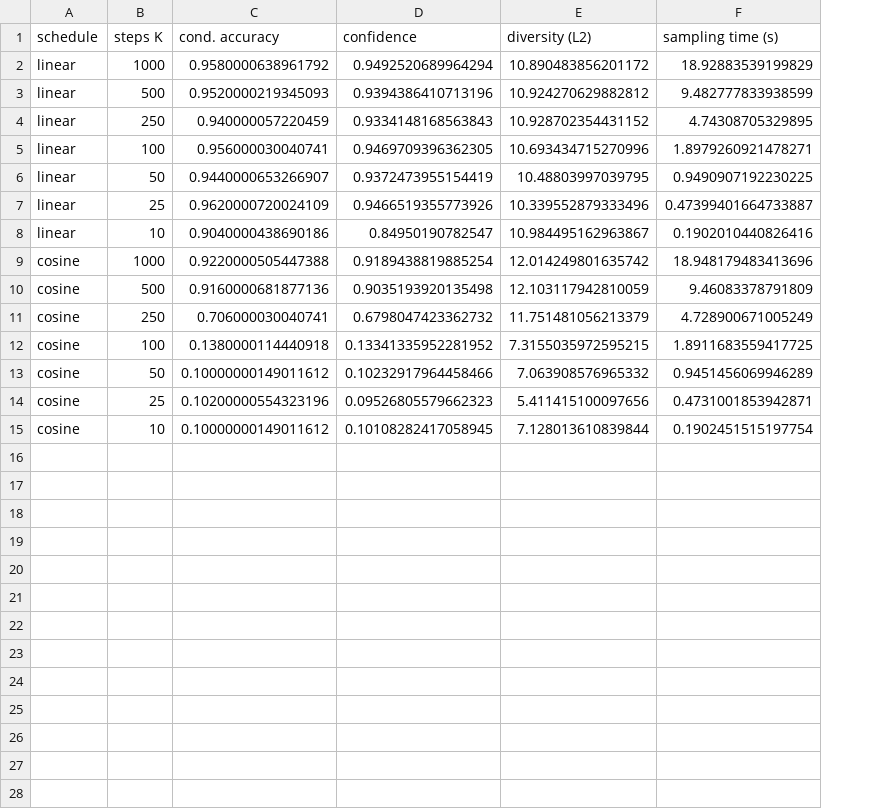
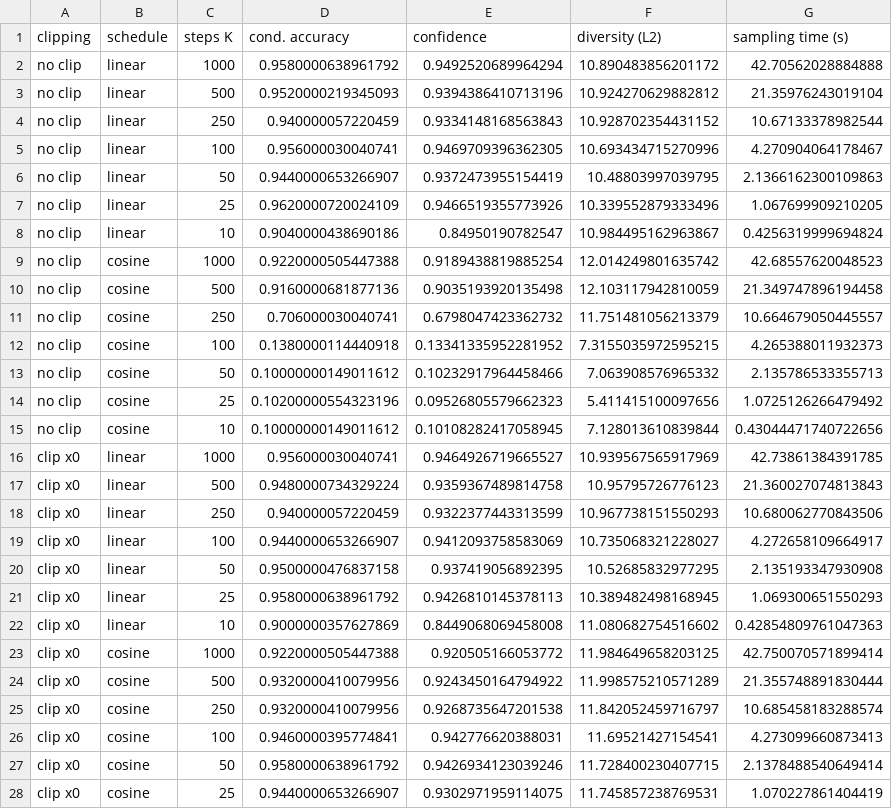
Before and after one commit to omar-thompson/IFN680---Assessments-, a CSV file: project_7/omar/results/step_sweep.csv, drawn as a sheet; only a part is shown; addresses are those after the commit; the diff covers the shown part only; the diff names each change by its address in the sheet, - before the commit and + after, or states it on an @@ line.

Commit message:
Updated Omars Main report to add clipping

```diff
--- a/project_7/omar/results/step_sweep.csv
+++ b/project_7/omar/results/step_sweep.csv
+column A (clipping), rows 2-15: all no clip
-G2 (sampling time (s)): 18.92883539199829
+G2 (sampling time (s)): 42.70562028884888
-G3 (sampling time (s)): 9.482777833938599
+G3 (sampling time (s)): 21.35976243019104
-G4 (sampling time (s)): 4.74308705329895
+G4 (sampling time (s)): 10.67133378982544
-G5 (sampling time (s)): 1.8979260921478271
+G5 (sampling time (s)): 4.270904064178467
-G6 (sampling time (s)): 0.9490907192230225
+G6 (sampling time (s)): 2.1366162300109863
-G7 (sampling time (s)): 0.47399401664733887
+G7 (sampling time (s)): 1.067699909210205
-G8 (sampling time (s)): 0.1902010440826416
+G8 (sampling time (s)): 0.4256319999694824
-G9 (sampling time (s)): 18.948179483413696
+G9 (sampling time (s)): 42.68557620048523
-G10 (sampling time (s)): 9.46083378791809
+G10 (sampling time (s)): 21.349747896194458
-G11 (sampling time (s)): 4.728900671005249
+G11 (sampling time (s)): 10.664679050445557
-G12 (sampling time (s)): 1.8911683559417725
+G12 (sampling time (s)): 4.265388011932373
-G13 (sampling time (s)): 0.9451456069946289
+G13 (sampling time (s)): 2.135786533355713
-G14 (sampling time (s)): 0.4731001853942871
+G14 (sampling time (s)): 1.0725126266479492
-G15 (sampling time (s)): 0.1902451515197754
+G15 (sampling time (s)): 0.43044471740722656
+row 16: clip x0 | linear | 1000 | 0.956000030040741 | 0.9464926719665527 | 10.939567565917969 | 42.73861384391785
+row 17: clip x0 | linear | 500 | 0.9480000734329224 | 0.9359367489814758 | 10.95795726776123 | 21.360027074813843
+row 18: clip x0 | linear | 250 | 0.940000057220459 | 0.9322377443313599 | 10.967738151550293 | 10.680062770843506
+row 19: clip x0 | linear | 100 | 0.9440000653266907 | 0.9412093758583069 | 10.735068321228027 | 4.272658109664917
+row 20: clip x0 | linear | 50 | 0.9500000476837158 | 0.937419056892395 | 10.52685832977295 | 2.135193347930908
+row 21: clip x0 | linear | 25 | 0.9580000638961792 | 0.9426810145378113 | 10.389482498168945 | 1.069300651550293
+row 22: clip x0 | linear | 10 | 0.9000000357627869 | 0.8449068069458008 | 11.080682754516602 | 0.42854809761047363
+row 23: clip x0 | cosine | 1000 | 0.9220000505447388 | 0.920505166053772 | 11.984649658203125 | 42.750070571899414
+row 24: clip x0 | cosine | 500 | 0.9320000410079956 | 0.9243450164794922 | 11.998575210571289 | 21.355748891830444
+row 25: clip x0 | cosine | 250 | 0.9320000410079956 | 0.9268735647201538 | 11.842052459716797 | 10.685458183288574
+row 26: clip x0 | cosine | 100 | 0.9460000395774841 | 0.942776620388031 | 11.69521427154541 | 4.273099660873413
+row 27: clip x0 | cosine | 50 | 0.9580000638961792 | 0.9426934123039246 | 11.728400230407715 | 2.1378488540649414
+row 28: clip x0 | cosine | 25 | 0.9440000653266907 | 0.9302971959114075 | 11.745857238769531 | 1.070227861404419
```
Also changed, not shown: 1 added row elsewhere in this file, 9 other files.
